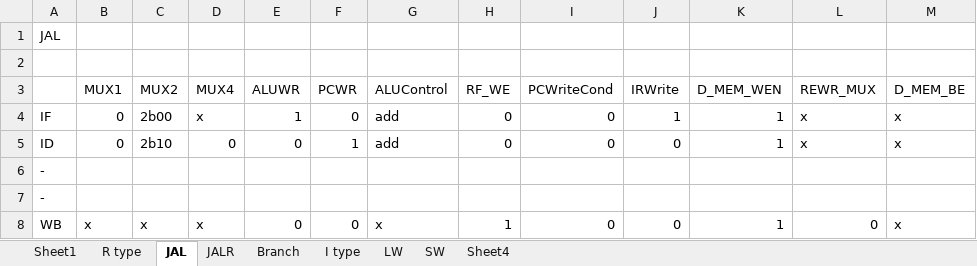
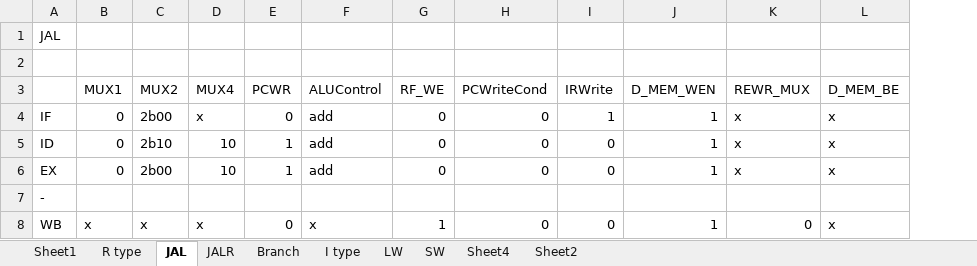
Before and after one commit to amy-hyunji/Computer-Architecture, an Excel workbook: lab4/multi_control_signal.xlsx, sheet JAL, drawn as a sheet; values as stored, in another font and other column widths than the file's, no borders; removed rows and columns are numbered as before the commit, all else as after; the diff names each change by its address in the sheet, - before the commit and + after, or states it on an @@ line.

```diff
--- a/lab4/multi_control_signal.xlsx (sheet JAL)
+++ b/lab4/multi_control_signal.xlsx (sheet JAL)
+sheet tab: Sheet2
-column E (ALUWR), rows 4-5: 1 | 0; row 8: 0
-D5 (MUX4): 0
+D5 (MUX4): 10
-row 6: -
+row 6: EX | 0 | 2b00 | 10 | 1 | add | 0 | 0 | 0 | 1 | x | x
```
Also changed, not shown: sheet JALR, sheet Sheet4, sheet SW, sheet I type, sheet R type, sheet LW, 1 more sheet, 5 other files.
